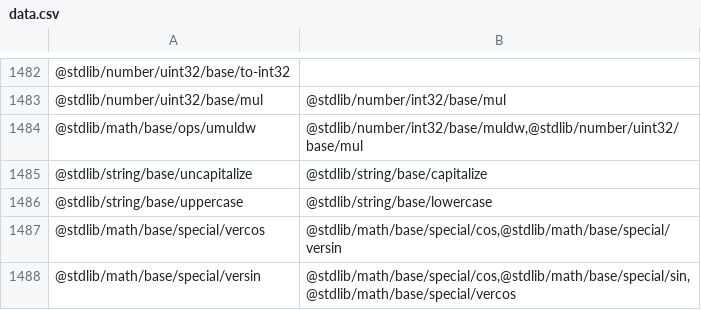
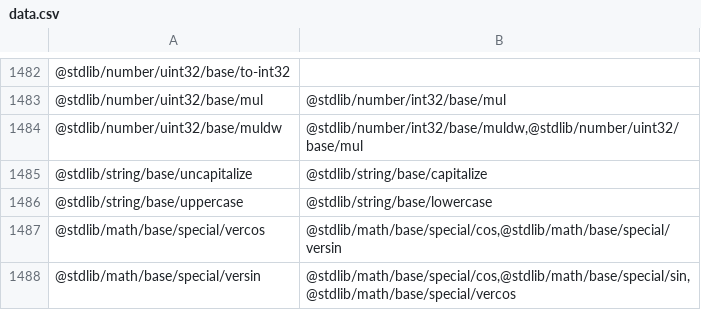
Before and after one commit to stdlib-js/namespace-pkg2related, a CSV file: data/data.csv, drawn as a sheet; only a part is shown, gaps mark what is left out.

```diff
--- a/data/data.csv
+++ b/data/data.csv
@@ -1483,3 +1483,3 @@
 "@stdlib/number/uint32/base/mul","@stdlib/number/int32/base/mul"
-"@stdlib/math/base/ops/umuldw","@stdlib/number/int32/base/muldw,@stdlib/number/uint32/base/mul"
+"@stdlib/number/uint32/base/muldw","@stdlib/number/int32/base/muldw,@stdlib/number/uint32/base/mul"
 "@stdlib/string/base/uncapitalize","@stdlib/string/base/capitalize"
```
Also changed, not shown: 5 other files.
